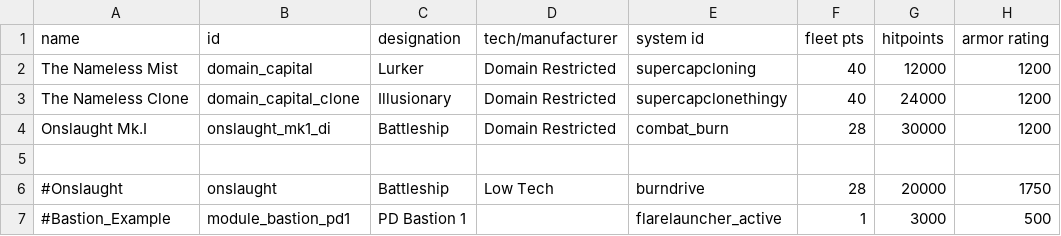
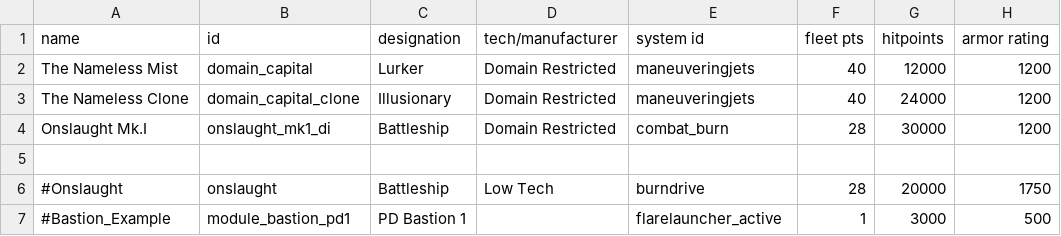
Before and after one commit to GlauberJr25/A-Silent-Siege-indev, a CSV file: data/hulls/ship_data.csv, drawn as a sheet; only a part is shown; the diff names each change by its address in the sheet, - before the commit and + after, or states it on an @@ line.

```diff
--- a/data/hulls/ship_data.csv
+++ b/data/hulls/ship_data.csv
-E2 (system id): supercapcloning
+E2 (system id): maneuveringjets
-E3 (system id): supercapclonethingy
+E3 (system id): maneuveringjets
```
Also changed, not shown: data/campaign/rules.csv, data/hulls/wing_data.csv, 3 other files.
